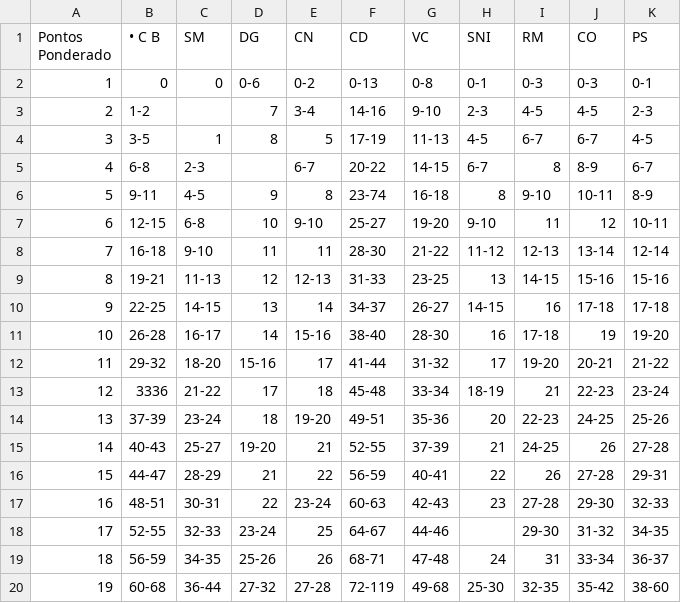
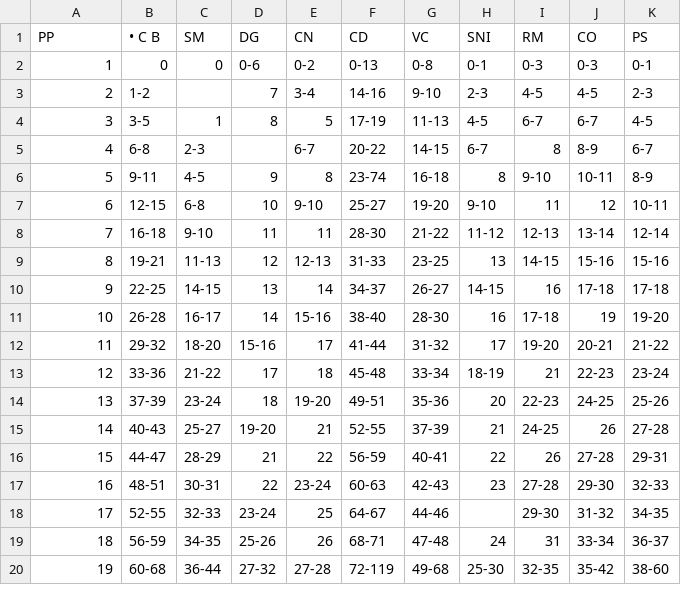
Before and after one commit to afs-eng/software, a CSV file: neuro/wisc/tabelas/tabelas-ncp/idade_10-4-10-7.csv, drawn as a sheet.

Commit message:
Atualizando as tabelas NCP.

```diff
--- a/neuro/wisc/tabelas/tabelas-ncp/idade_10-4-10-7.csv
+++ b/neuro/wisc/tabelas/tabelas-ncp/idade_10-4-10-7.csv
@@ -1,2 +1,2 @@
-Pontos Ponderado,• C B,SM,DG,CN,CD,VC,SNI,RM,CO,PS
+PP,• C B,SM,DG,CN,CD,VC,SNI,RM,CO,PS
 1,0,0,0-6,0-2,0-13,0-8,0-1,0-3,0-3,0-1
@@ -12,3 +12,3 @@ Pontos Ponderado,• C B,SM,DG,CN,CD,VC,SNI,RM,CO,PS
 11,29-32,18-20,15-16,17,41-44,31-32,17,19-20,20-21,21-22
-12,3336,21-22,17,18,45-48,33-34,18-19,21,22-23,23-24
+12,33-36,21-22,17,18,45-48,33-34,18-19,21,22-23,23-24
 13,37-39,23-24,18,19-20,49-51,35-36,20,22-23,24-25,25-26
```
Also changed, not shown: 1 other file.
